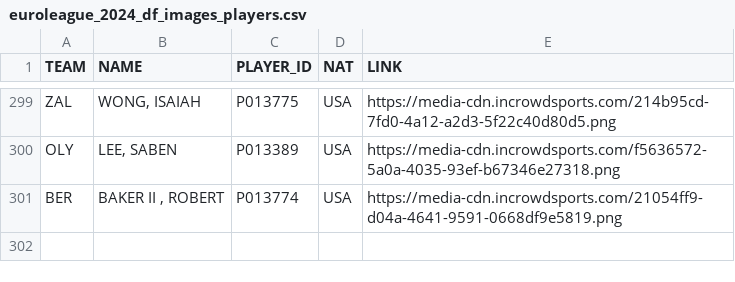
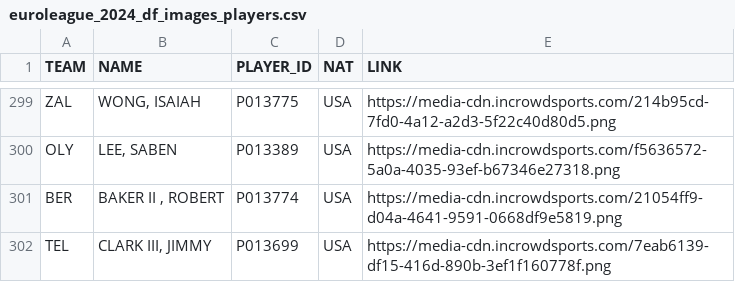
Before and after one commit to gpain1999/Euroleague_Eurocup_Analyses, a CSV file: datas/euroleague_2024_df_images_players.csv, drawn as a sheet; only a part is shown, gaps mark what is left out.

```diff
--- a/datas/euroleague_2024_df_images_players.csv
+++ b/datas/euroleague_2024_df_images_players.csv
@@ -301 +301,2 @@ OLY,"LEE, SABEN",P013389,USA,https://media-cdn.incrowdsports.com/f5636572-5a0a-4
 BER,"BAKER II , ROBERT",P013774,USA,https://media-cdn.incrowdsports.com/21054ff9-d04a-4641-9591-0668df9e5819.png
+TEL,"CLARK III, JIMMY",P013699,USA,https://media-cdn.incrowdsports.com/7eab6139-df15-416d-890b-3ef1f160778f.png
```
Also changed, not shown: datas/euroleague_PER_2024.csv, datas/euroleague_evolscore_2024.csv, 9 other files.
